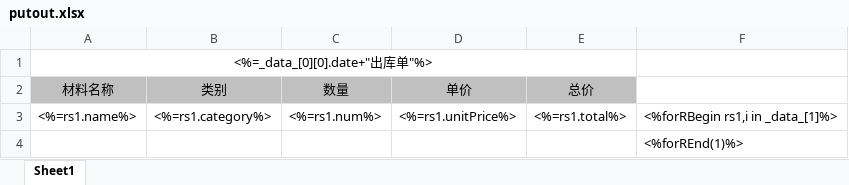
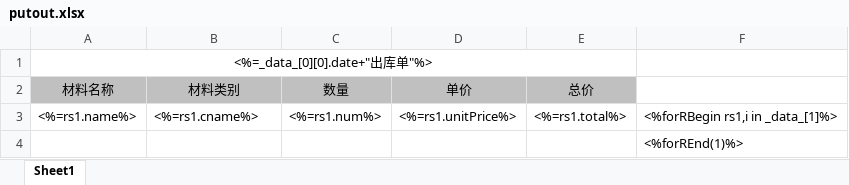
Before and after one commit to ccfromstar/takeaway, an Excel workbook: public/excelop/template/putout.xlsx, sheet Sheet1, drawn as a sheet; values as stored, in another font and other column widths than the file's, no borders; the diff names each change by its address in the sheet, - before the commit and + after, or states it on an @@ line.

```diff
--- a/public/excelop/template/putout.xlsx (sheet Sheet1)
+++ b/public/excelop/template/putout.xlsx (sheet Sheet1)
-B2: 类别
+B2: 材料类别
-B3 (材料类别): <%=rs1.category%>
+B3 (材料类别): <%=rs1.cname%>
```
Also changed, not shown: public/excelop/template/putin.xlsx, 3 other files.
